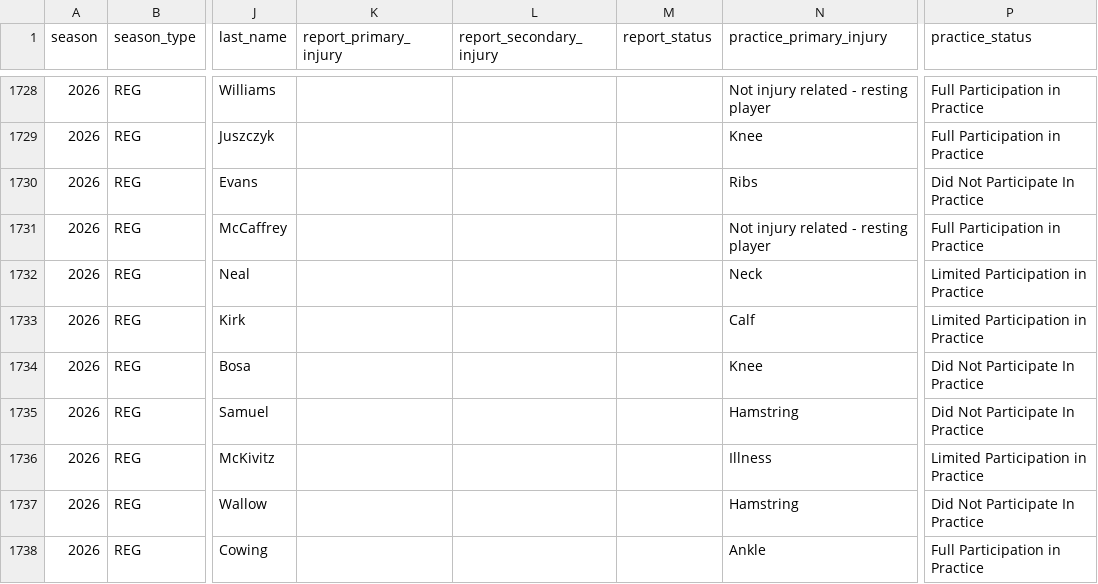
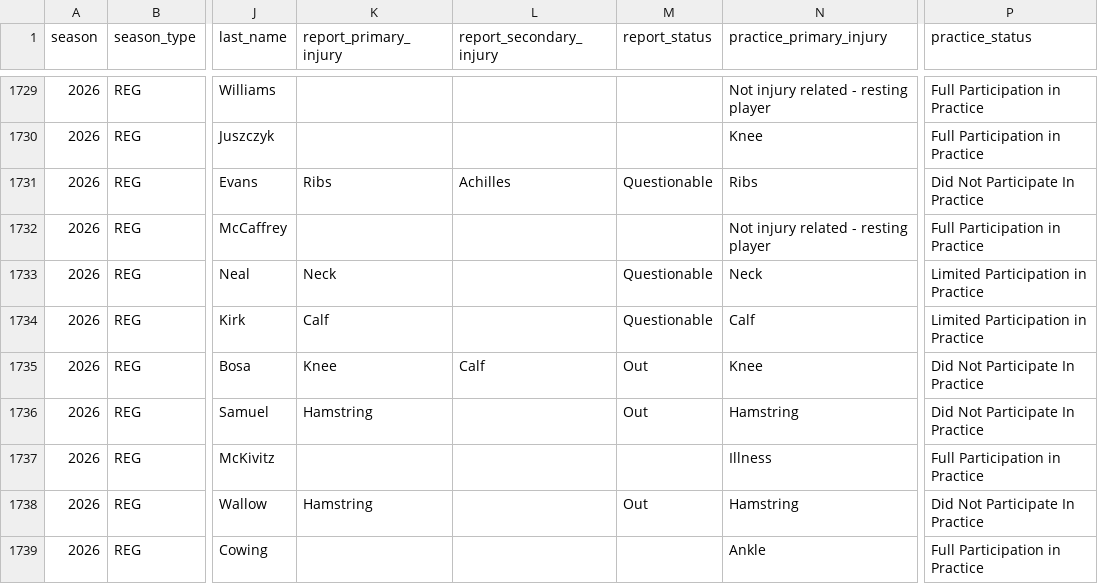
Before and after one commit to brianmarks4-byte/prop-edge, a CSV file: data/injuries_2026.csv, drawn as a sheet; only a part is shown, gaps mark what is left out; addresses are those after the commit; the diff covers the shown part only; the diff names each change by its address in the sheet, - before the commit and + after, or states it on an @@ line.

```diff
--- a/data/injuries_2026.csv
+++ b/data/injuries_2026.csv
-K1731 (report_primary_injury): (empty)
+K1731 (report_primary_injury): Ribs
-L1731 (report_secondary_injury): (empty)
+L1731 (report_secondary_injury): Achilles
-M1731 (report_status): (empty)
+M1731 (report_status): Questionable
-K1733 (report_primary_injury): (empty)
+K1733 (report_primary_injury): Neck
-M1733:M1734 (report_status): (empty)
+M1733:M1734 (report_status): Questionable
-K1734 (report_primary_injury): (empty)
+K1734 (report_primary_injury): Calf
-K1735 (report_primary_injury): (empty)
+K1735 (report_primary_injury): Knee
-L1735 (report_secondary_injury): (empty)
+L1735 (report_secondary_injury): Calf
-M1735:M1736 (report_status): (empty)
+M1735:M1736 (report_status): Out
-K1736 (report_primary_injury): (empty)
+K1736 (report_primary_injury): Hamstring
-P1737 (practice_status): Limited Participation in Practice
+P1737 (practice_status): Full Participation in Practice
-K1738 (report_primary_injury): (empty)
+K1738 (report_primary_injury): Hamstring
-M1738 (report_status): (empty)
+M1738 (report_status): Out
```
Also changed, not shown: 2 added rows and 51 edited cells elsewhere in this file, data/prop_edge_injuries.csv.
